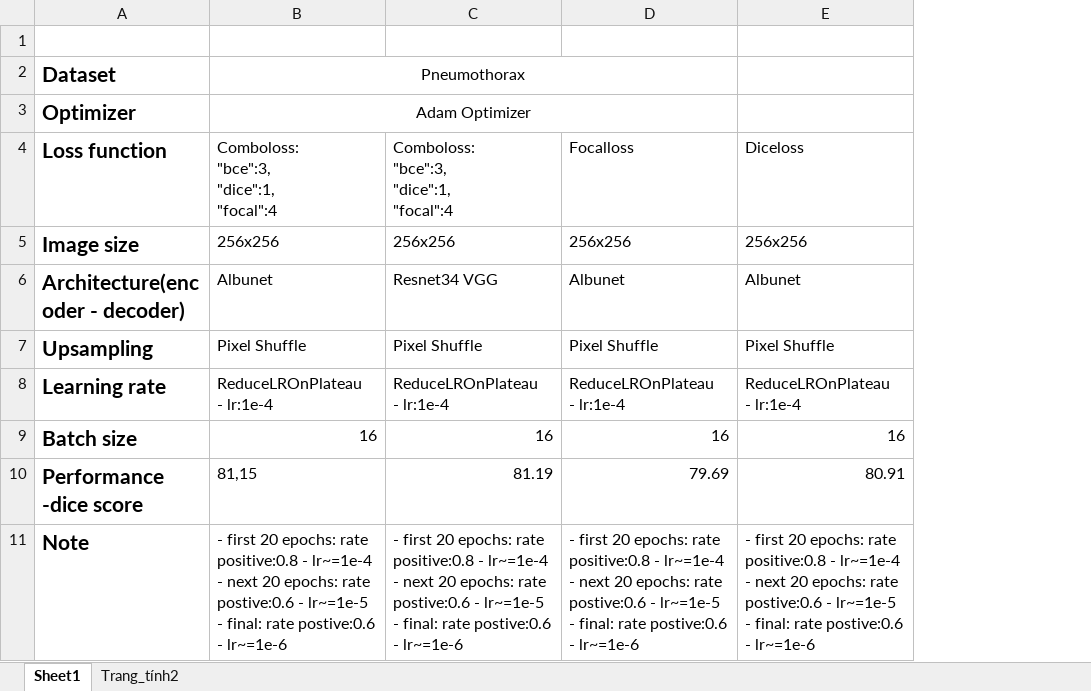
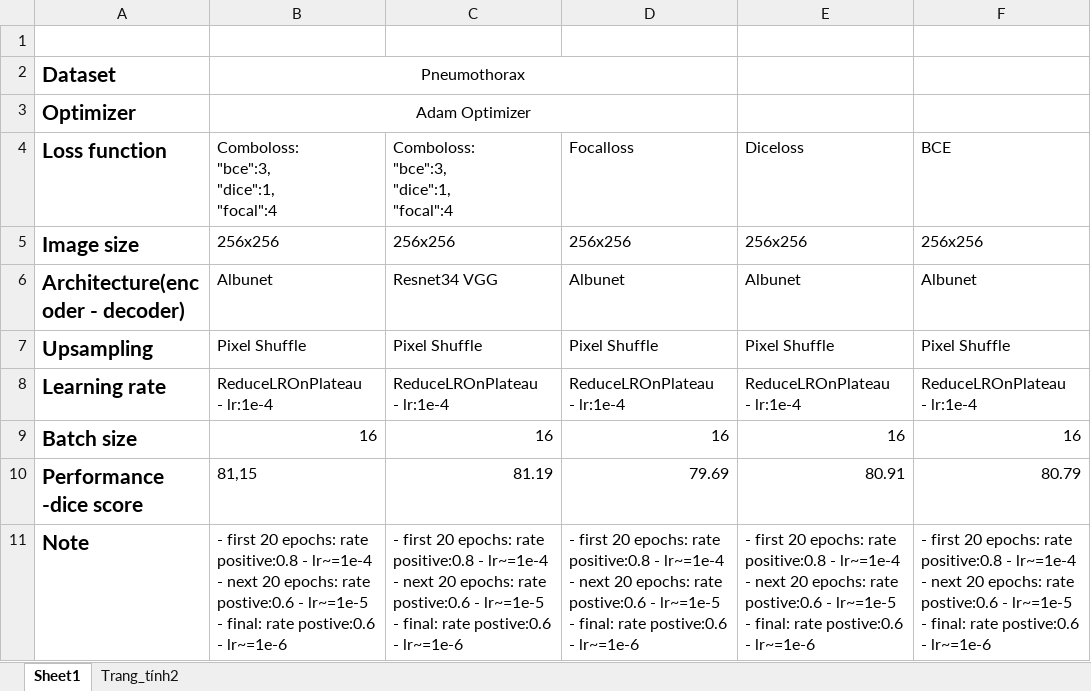
Before and after one commit to huyentls1114/vinbrain-internship, an Excel workbook: w6_7/experiments.xlsx, sheet Sheet1, drawn as a sheet; values as stored, in another font and other column widths than the file's, no borders; ↵ is a line break in a cell; the diff names each change by its address in the sheet, - before the commit and + after, or states it on an @@ line.

```diff
--- a/w6_7/experiments.xlsx (sheet Sheet1)
+++ b/w6_7/experiments.xlsx (sheet Sheet1)
+column F (BCE), rows 5-11: 256x256 | Albunet | Pixel Shuffle | ReduceLROnPlateau ↵ - lr:1e-4 | 16 | 80.79 | - first 20 epochs: rate positive:0.8 - lr~=1e-4 ↵ - next 20 epochs: rate postive:0.6 - lr~=1e-5 ↵ - final: rate postive:0.6 - lr~=1e-6
```
Also changed, not shown: w9/experiments.xlsx, 1 other file.
